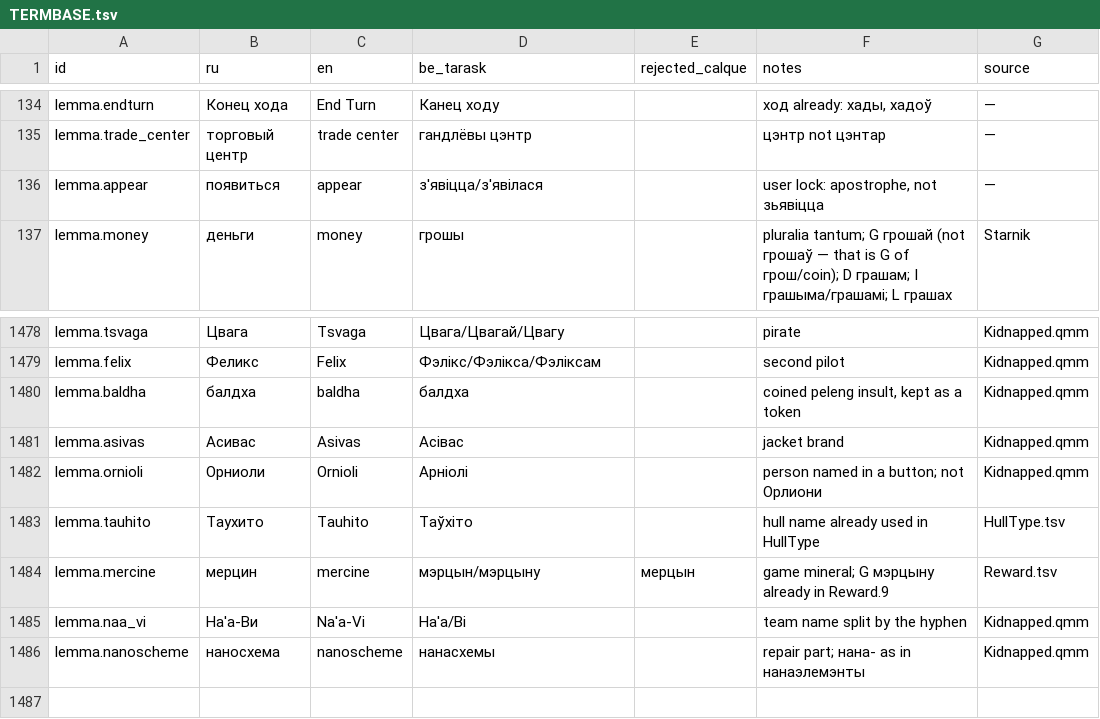
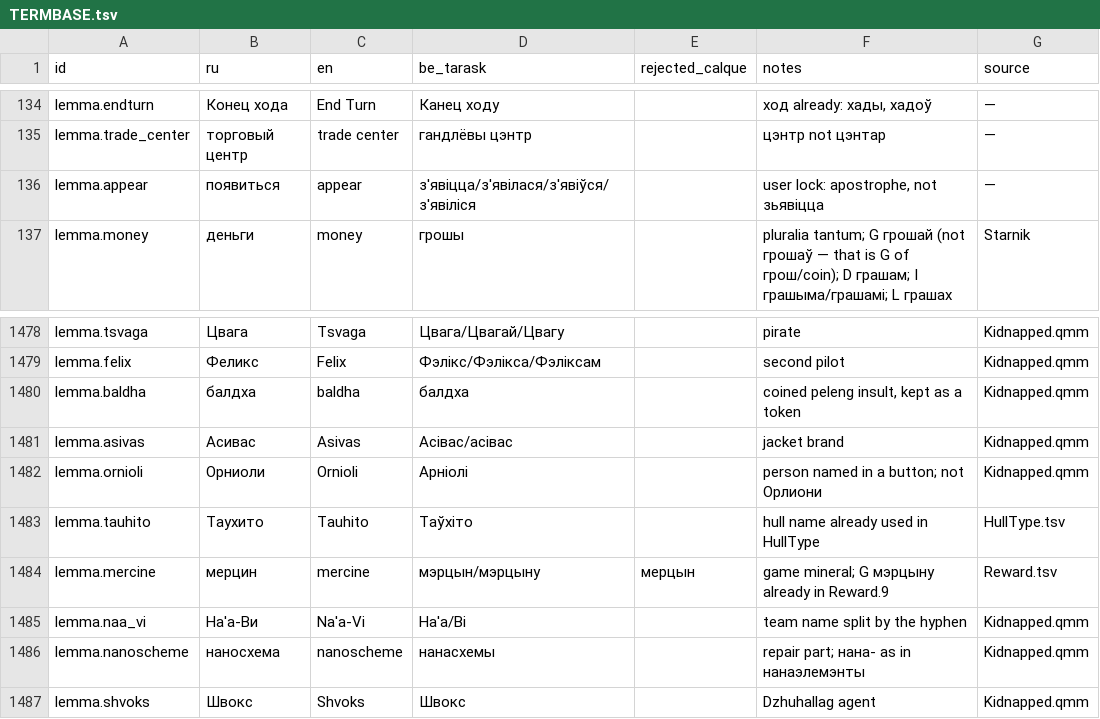
Before and after one commit to siarhei-zavadski/space-rangers-be-translation, a TSV file: TERMBASE.tsv, drawn as a sheet; only a part is shown, gaps mark what is left out.

```diff
--- a/TERMBASE.tsv
+++ b/TERMBASE.tsv
@@ -135,3 +135,3 @@ lemma.endturn	Конец хода	End Turn	Канец ходу		ход already:
 lemma.trade_center	торговый центр	trade center	гандлёвы цэнтр		цэнтр not цэнтар	—
-lemma.appear	появиться	appear	з'явіцца/з'явілася		user lock: apostrophe, not зьявіцца	—
+lemma.appear	появиться	appear	з'явіцца/з'явілася/з'явіўся/з'явіліся		user lock: apostrophe, not зьявіцца	—
 lemma.money	деньги	money	грошы		pluralia tantum; G грошай (not грошаў — that is G of грош/coin); D грашам; I грашыма/грашамі; L грашах	Starnik
@@ -1480,3 +1480,3 @@ lemma.felix	Феликс	Felix	Фэлікс/Фэлікса/Фэліксам		sec
 lemma.baldha	балдха	baldha	балдха		coined peleng insult, kept as a token	Kidnapped.qmm
-lemma.asivas	Асивас	Asivas	Асівас		jacket brand	Kidnapped.qmm
+lemma.asivas	Асивас	Asivas	Асівас/асівас		jacket brand	Kidnapped.qmm
 lemma.ornioli	Орниоли	Ornioli	Арніолі		person named in a button; not Орлиони	Kidnapped.qmm
@@ -1486 +1486,2 @@ lemma.naa_vi	На'а-Ви	Na'a-Vi	На'а/Ві		team name split by the hyphen	Ki
 lemma.nanoscheme	наносхема	nanoscheme	нанасхемы		repair part; нана- as in нанаэлемэнты	Kidnapped.qmm
+lemma.shvoks	Швокс	Shvoks	Швокс		Dzhuhallag agent	Kidnapped.qmm
```
Also changed, not shown: 1 other file.
